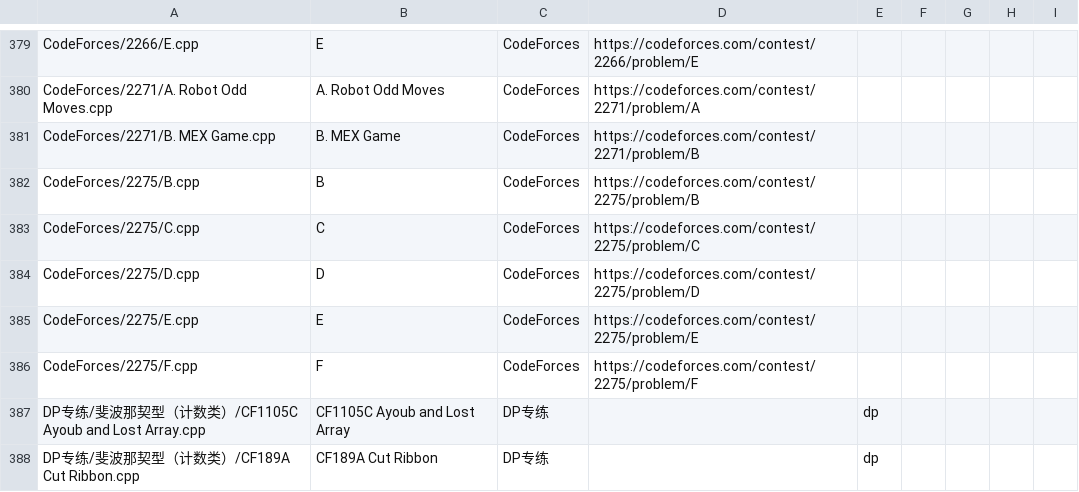
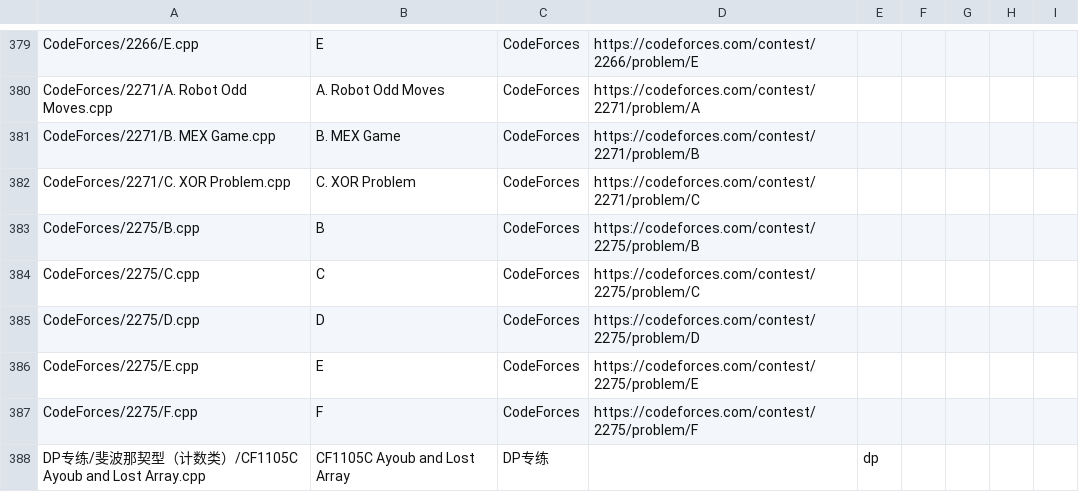
Before and after one commit to ZFM-1208/ACM-Algorithm, a CSV file: problem-notes.csv, drawn as a sheet; only a part is shown, gaps mark what is left out; the shorter side is filled out with more unchanged rows.

```diff
--- a/problem-notes.csv
+++ b/problem-notes.csv
@@ -381,2 +381,3 @@
 "CodeForces/2271/B. MEX Game.cpp","B. MEX Game","CodeForces","https://codeforces.com/contest/2271/problem/B","","","","",""
+"CodeForces/2271/C. XOR Problem.cpp","C. XOR Problem","CodeForces","https://codeforces.com/contest/2271/problem/C","","","","",""
 "CodeForces/2275/B.cpp","B","CodeForces","https://codeforces.com/contest/2275/problem/B","","","","",""
```
Also changed, not shown: 2 other files.
